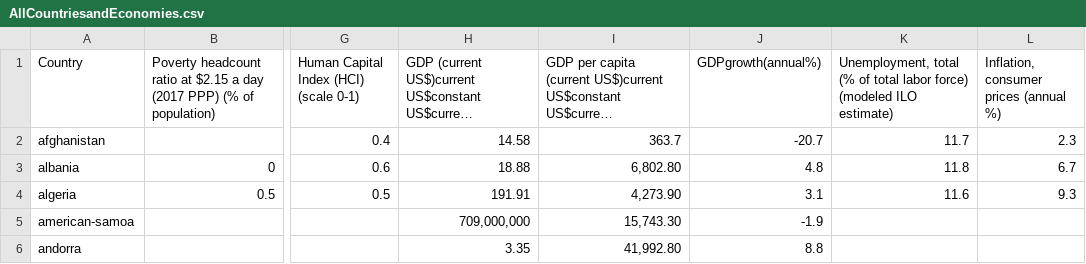
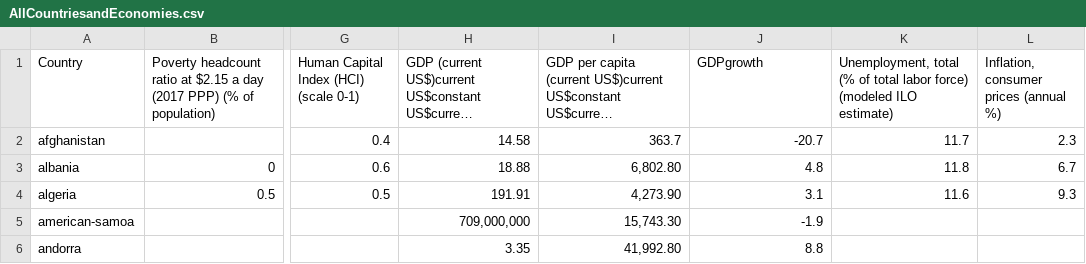
Before and after one commit to KenYangChew/FIT3179_w9_hw, a CSV file: data/AllCountriesandEconomies.csv, drawn as a sheet; only a part is shown, gaps mark what is left out; long unchanged cells end in …; the diff names each change by its address in the sheet, - before the commit and + after, or states it on an @@ line.

Commit message:
Update AllCountriesandEconomies.csv

```diff
--- a/data/AllCountriesandEconomies.csv
+++ b/data/AllCountriesandEconomies.csv
-J1: GDPgrowth(annual%)
+J1: GDPgrowth
```
